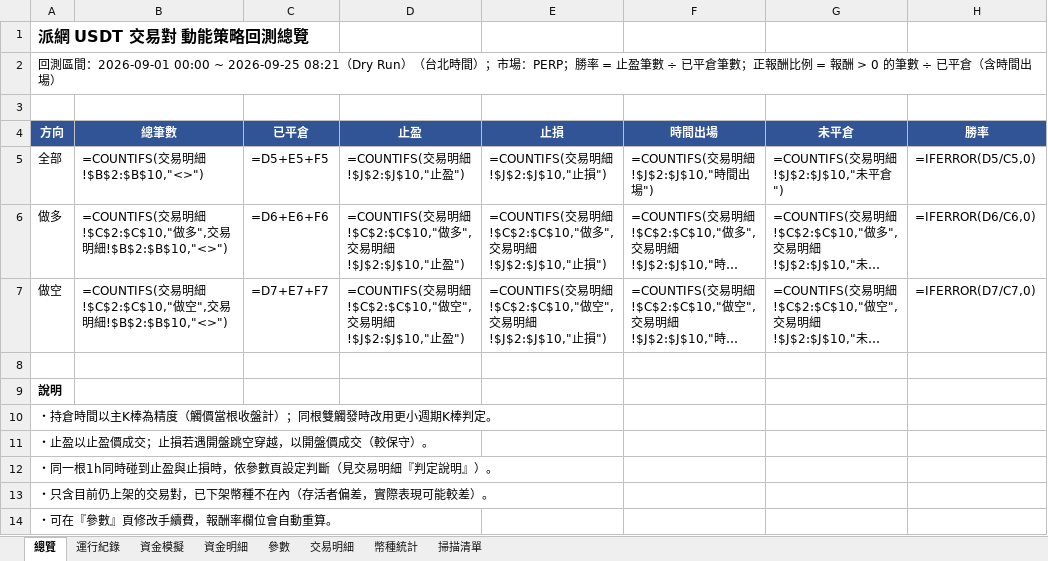
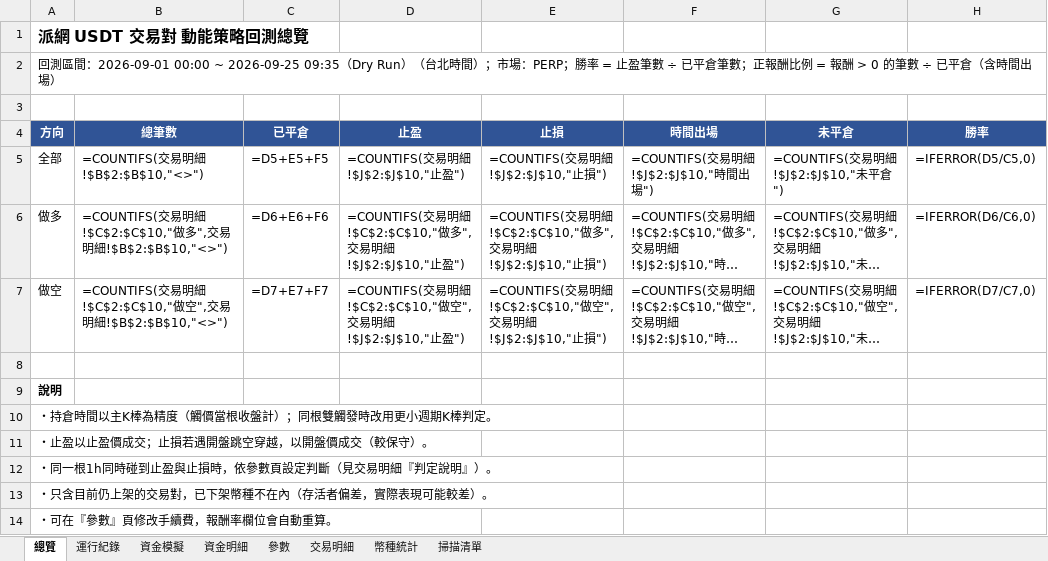
Before and after one commit to timzen43210/Crypto_Trader, an Excel workbook: output/dryrun_rev.xlsx, sheet 總覽, drawn as a sheet; only a part is shown; long unchanged cells end in …; values as stored, in another font and other column widths than the file's, no borders; formulas without a stored value are shown as written; the diff names each change by its address in the sheet, - before the commit and + after, or states it on an @@ line.

```diff
--- a/output/dryrun_rev.xlsx (sheet 總覽)
+++ b/output/dryrun_rev.xlsx (sheet 總覽)
-A2 (方向): …2026-09-01 00:00 ~ 2026-09-25 08:21（Dry Run）…
+A2 (方向): …2026-09-01 00:00 ~ 2026-09-25 09:35（Dry Run）…
```
Also changed, not shown: sheet 運行紀錄, sheet 交易明細, sheet 參數, output/dryrun_rev_wide.xlsx, output/dryrun_s4.xlsx, 4 other files.
